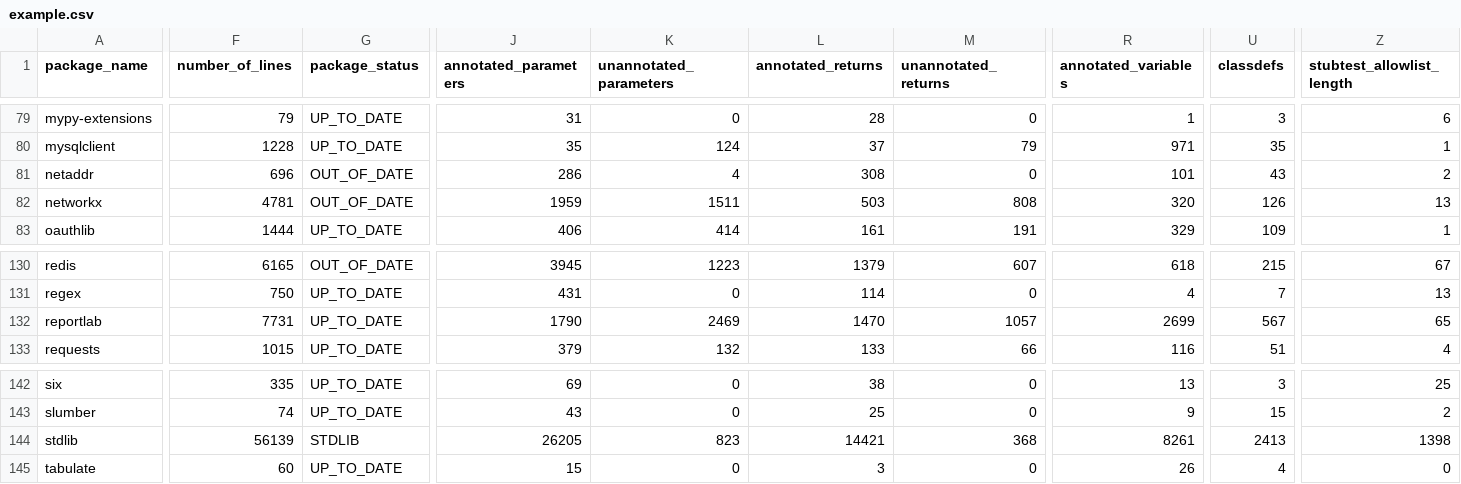
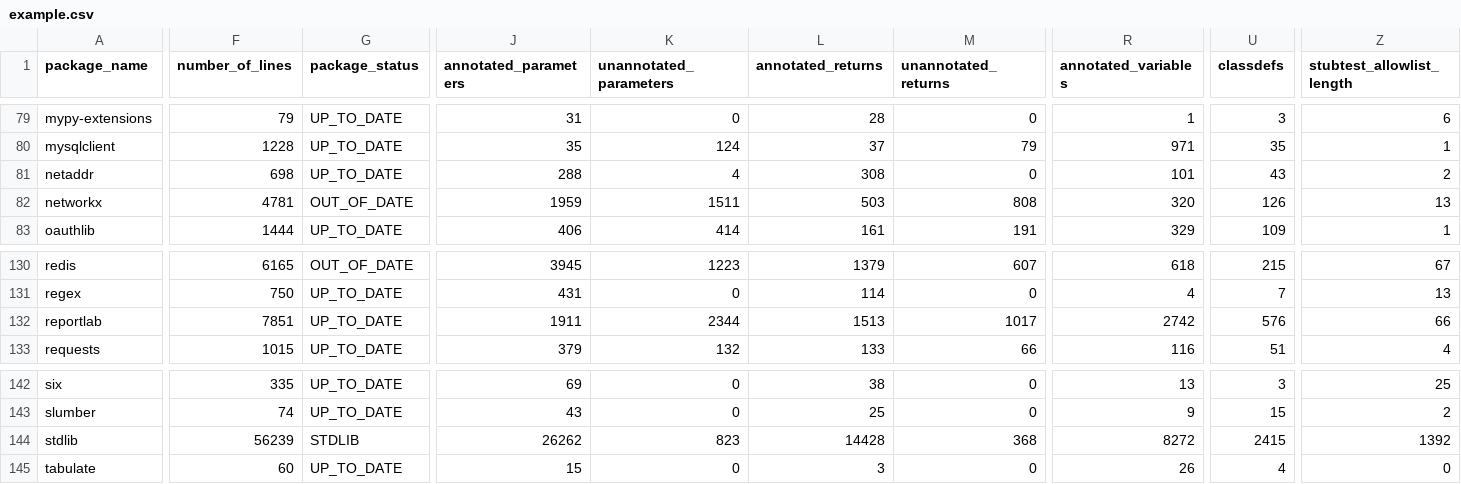
Before and after one commit to AlexWaygood/typeshed-stats, a CSV file: examples/example.csv, drawn as a sheet; only a part is shown, gaps mark what is left out; the diff covers the shown part only; the diff names each change by its address in the sheet, - before the commit and + after, or states it on an @@ line.

Commit message:
👷 Automated regeneration of examples and docs

```diff
--- a/examples/example.csv
+++ b/examples/example.csv
-F81 (number_of_lines): 696
+F81 (number_of_lines): 698
-G81 (package_status): OUT_OF_DATE
+G81 (package_status): UP_TO_DATE
-J81 (annotated_parameters): 286
+J81 (annotated_parameters): 288
-F132 (number_of_lines): 7731
+F132 (number_of_lines): 7851
-J132 (annotated_parameters): 1790
+J132 (annotated_parameters): 1911
-K132 (unannotated_parameters): 2469
+K132 (unannotated_parameters): 2344
-L132 (annotated_returns): 1470
+L132 (annotated_returns): 1513
-M132 (unannotated_returns): 1057
+M132 (unannotated_returns): 1017
-R132 (annotated_variables): 2699
+R132 (annotated_variables): 2742
-U132 (classdefs): 567
+U132 (classdefs): 576
-Z132 (stubtest_allowlist_length): 65
+Z132 (stubtest_allowlist_length): 66
-F144 (number_of_lines): 56139
+F144 (number_of_lines): 56239
-J144 (annotated_parameters): 26205
+J144 (annotated_parameters): 26262
-L144 (annotated_returns): 14421
+L144 (annotated_returns): 14428
-R144 (annotated_variables): 8261
+R144 (annotated_variables): 8272
-U144 (classdefs): 2413
+U144 (classdefs): 2415
-Z144 (stubtest_allowlist_length): 1398
+Z144 (stubtest_allowlist_length): 1392
```
Also changed, not shown: 4 edited cells elsewhere in this file, 2 other files.
